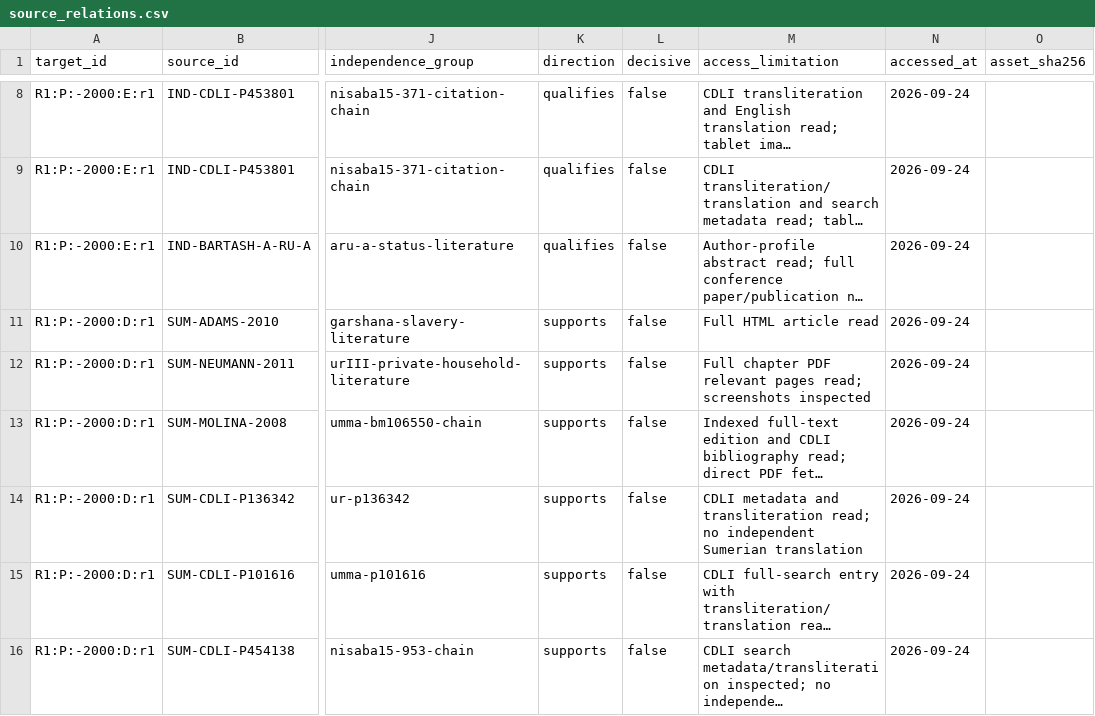
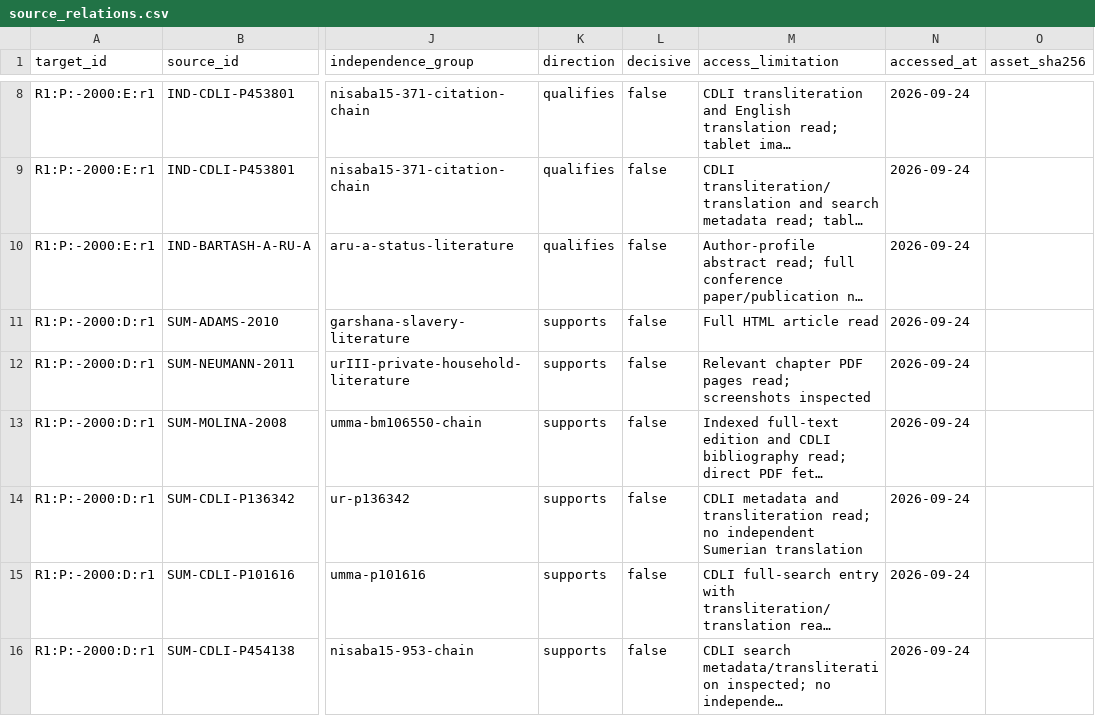
Before and after one commit to kaastumor/Slavery, a CSV file: experiments/exp04-blind-frontier/source_relations.csv, drawn as a sheet; only a part is shown, gaps mark what is left out; long unchanged cells end in …; the diff names each change by its address in the sheet, - before the commit and + after, or states it on an @@ line.

Commit message:
EXP-04: align source access level

```diff
--- a/experiments/exp04-blind-frontier/source_relations.csv
+++ b/experiments/exp04-blind-frontier/source_relations.csv
-M12 (access_limitation): Full chapter PDF relevant pages read;…
+M12 (access_limitation): Relevant chapter PDF pages read;…
```
